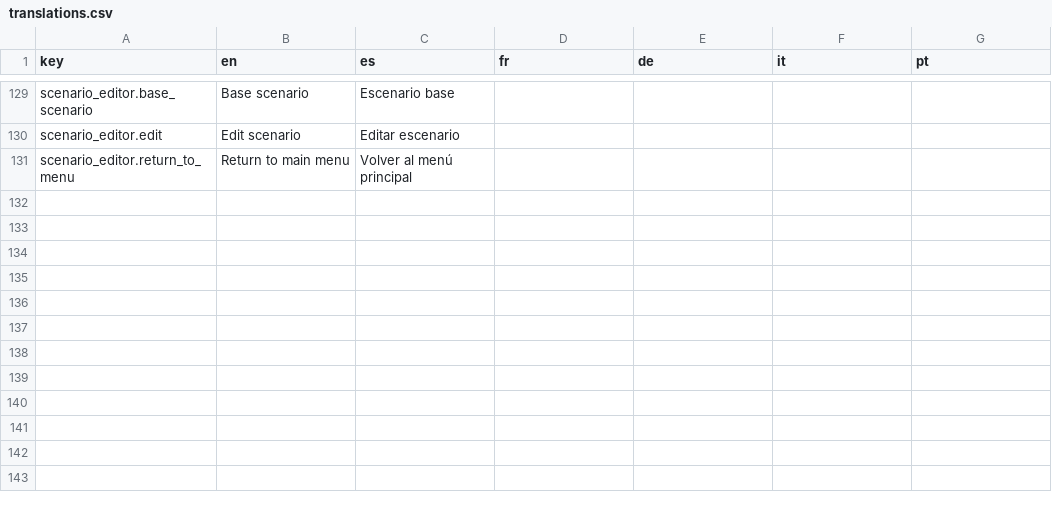
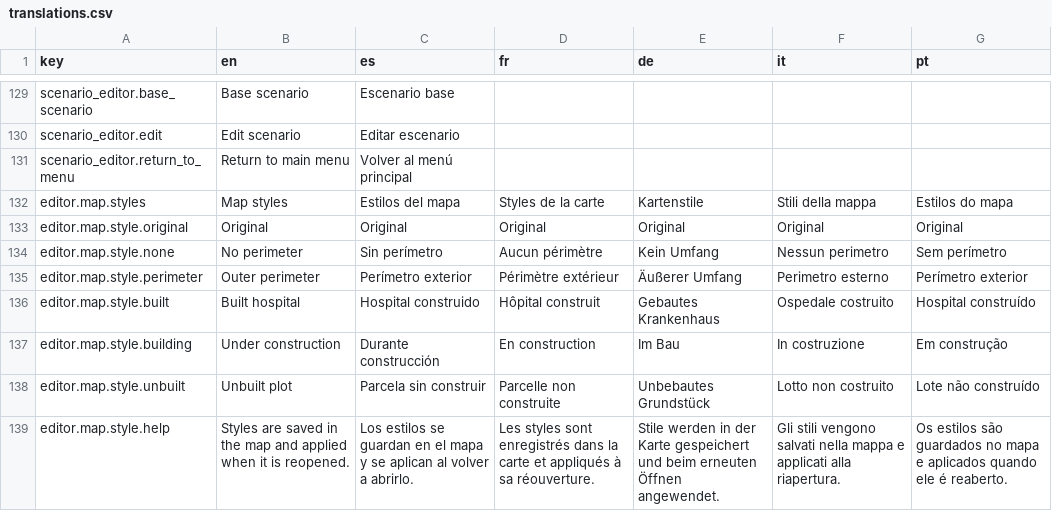
Before and after one commit to Xuxotron/UnderPressure, a CSV file: translations.csv, drawn as a sheet; only a part is shown, gaps mark what is left out; the diff names each change by its address in the sheet, - before the commit and + after, or states it on an @@ line.

Commit message:
Añadir estilos visuales configurables a mapas

```diff
--- a/translations.csv
+++ b/translations.csv
+row 132: editor.map.styles | Map styles | Estilos del mapa | Styles de la carte | Kartenstile | Stili della mappa | Estilos do mapa
+row 133: editor.map.style.original | Original | Original | Original | Original | Original | Original
+row 134: editor.map.style.none | No perimeter | Sin perímetro | Aucun périmètre | Kein Umfang | Nessun perimetro | Sem perímetro
+row 135: editor.map.style.perimeter | Outer perimeter | Perímetro exterior | Périmètre extérieur | Äußerer Umfang | Perimetro esterno | Perímetro exterior
+row 136: editor.map.style.built | Built hospital | Hospital construido | Hôpital construit | Gebautes Krankenhaus | Ospedale costruito | Hospital construído
+row 137: editor.map.style.building | Under construction | Durante construcción | En construction | Im Bau | In costruzione | Em construção
+row 138: editor.map.style.unbuilt | Unbuilt plot | Parcela sin construir | Parcelle non construite | Unbebautes Grundstück | Lotto non costruito | Lote não construído
+row 139: editor.map.style.help | Styles are saved in the map and applied when it is reopened. | Los estilos se guardan en el mapa y se aplican al volver a abrirlo. | Les styles sont enregistrés dans la carte et appliqués à sa réouverture. | Stile werden in der Karte gespeichert und beim erneuten Öffnen angewendet. | Gli stili vengono salvati nella mappa e applicati alla riapertura. | Os estilos são guardados no mapa e aplicados quando ele é reaberto.
```
Also changed, not shown: translations_extra.csv, 4 other files.
